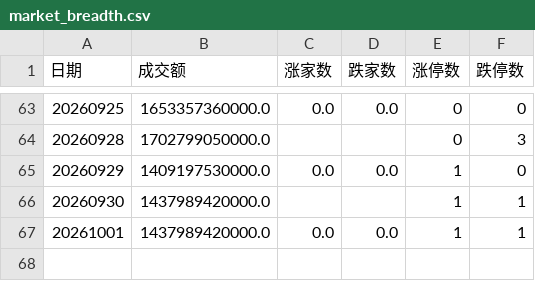
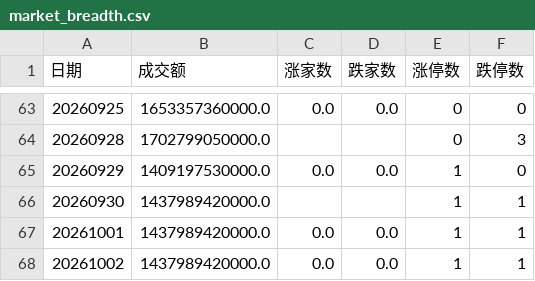
Before and after one commit to yisilian/stock-analyzer, a CSV file: docs/csv_archive/market_breadth.csv, drawn as a sheet; only a part is shown, gaps mark what is left out.

```diff
--- a/docs/csv_archive/market_breadth.csv
+++ b/docs/csv_archive/market_breadth.csv
@@ -67 +67,2 @@
 20261001,1437989420000.0,0.0,0.0,1,1
+20261002,1437989420000.0,0.0,0.0,1,1
```
Also changed, not shown: docs/csv_archive/watch_archive.csv, 3 other files.
